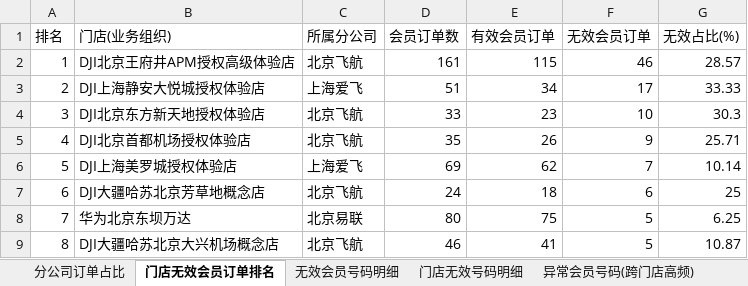
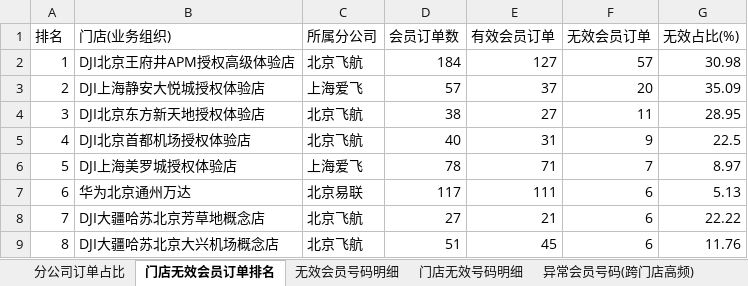
Before and after one commit to panghao007/retail-dashboard, an Excel workbook: d/2026-09-07_会员有效性分析.xlsx, sheet 门店无效会员订单排名, drawn as a sheet; only a part is shown; values as stored, in another font and other column widths than the file's, no borders; the diff covers the shown part only; the diff names each change by its address in the sheet, - before the commit and + after, or states it on an @@ line.

```diff
--- a/d/2026-09-07_会员有效性分析.xlsx (sheet 门店无效会员订单排名)
+++ b/d/2026-09-07_会员有效性分析.xlsx (sheet 门店无效会员订单排名)
-D2 (会员订单数): 161
+D2 (会员订单数): 184
-E2 (有效会员订单): 115
+E2 (有效会员订单): 127
-F2 (无效会员订单): 46
+F2 (无效会员订单): 57
-G2 (无效占比(%)): 28.57
+G2 (无效占比(%)): 30.98
-D3 (会员订单数): 51
+D3 (会员订单数): 57
-E3 (有效会员订单): 34
+E3 (有效会员订单): 37
-F3 (无效会员订单): 17
+F3 (无效会员订单): 20
-G3 (无效占比(%)): 33.33
+G3 (无效占比(%)): 35.09
-D4 (会员订单数): 33
+D4 (会员订单数): 38
-E4 (有效会员订单): 23
+E4 (有效会员订单): 27
-F4 (无效会员订单): 10
+F4 (无效会员订单): 11
-G4 (无效占比(%)): 30.3
+G4 (无效占比(%)): 28.95
-D5 (会员订单数): 35
+D5 (会员订单数): 40
-E5 (有效会员订单): 26
+E5 (有效会员订单): 31
-G5 (无效占比(%)): 25.71
+G5 (无效占比(%)): 22.5
-D6 (会员订单数): 69
+D6 (会员订单数): 78
-E6 (有效会员订单): 62
+E6 (有效会员订单): 71
-G6 (无效占比(%)): 10.14
+G6 (无效占比(%)): 8.97
-B7 (门店(业务组织)): DJI大疆哈苏北京芳草地概念店
+B7 (门店(业务组织)): 华为北京通州万达
-C7 (所属分公司): 北京飞航
+C7 (所属分公司): 北京易联
-D7 (会员订单数): 24
+D7 (会员订单数): 117
-E7 (有效会员订单): 18
+E7 (有效会员订单): 111
-G7 (无效占比(%)): 25
+G7 (无效占比(%)): 5.13
-B8 (门店(业务组织)): 华为北京东坝万达
+B8 (门店(业务组织)): DJI大疆哈苏北京芳草地概念店
-C8 (所属分公司): 北京易联
+C8 (所属分公司): 北京飞航
-D8 (会员订单数): 80
+D8 (会员订单数): 27
-E8 (有效会员订单): 75
+E8 (有效会员订单): 21
-F8:F9 (无效会员订单): 5
+F8:F9 (无效会员订单): 6
-G8 (无效占比(%)): 6.25
+G8 (无效占比(%)): 22.22
-D9 (会员订单数): 46
+D9 (会员订单数): 51
-E9 (有效会员订单): 41
+E9 (有效会员订单): 45
-G9 (无效占比(%)): 10.87
+G9 (无效占比(%)): 11.76
```
Also changed, not shown: 660 edited cells elsewhere in this sheet, sheet 退货订单明细, sheet 异常明细(订单级), sheet 门店无效号码明细, sheet 内部业务礼品单, sheet 福建精准FX(剔除), sheet 分公司订单占比, 2 more sheets, 4 other files.
